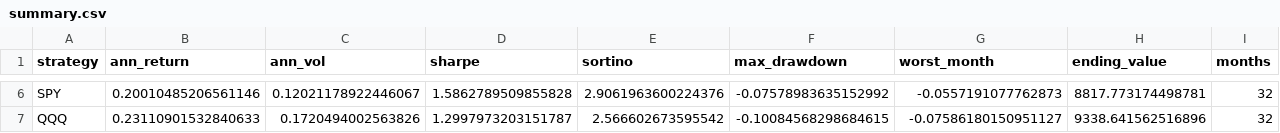
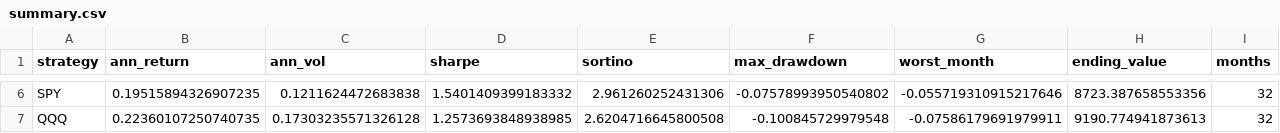
Before and after one commit to phill55188-ops/phill55188-ops.github.io, a CSV file: macro-backtest/results/summary.csv, drawn as a sheet; only a part is shown, gaps mark what is left out; the diff covers the shown part only; the diff names each change by its address in the sheet, - before the commit and + after, or states it on an @@ line.

```diff
--- a/macro-backtest/results/summary.csv
+++ b/macro-backtest/results/summary.csv
-B6 (ann_return): 0.20010485206561146
+B6 (ann_return): 0.19515894326907235
-C6 (ann_vol): 0.12021178922446067
+C6 (ann_vol): 0.1211624472683838
-D6 (sharpe): 1.5862789509855828
+D6 (sharpe): 1.5401409399183332
-E6 (sortino): 2.9061963600224376
+E6 (sortino): 2.961260252431306
-F6 (max_drawdown): -0.07578983635152992
+F6 (max_drawdown): -0.07578993950540802
-G6 (worst_month): -0.0557191077762873
+G6 (worst_month): -0.055719310915217646
-H6 (ending_value): 8817.773174498781
+H6 (ending_value): 8723.387658553356
-B7 (ann_return): 0.23110901532840633
+B7 (ann_return): 0.22360107250740735
-C7 (ann_vol): 0.1720494002563826
+C7 (ann_vol): 0.17303235571326128
-D7 (sharpe): 1.2997973203151787
+D7 (sharpe): 1.2573693848938985
-E7 (sortino): 2.566602673595542
+E7 (sortino): 2.6204716645800508
-F7 (max_drawdown): -0.10084568298684615
+F7 (max_drawdown): -0.100845729979548
-G7 (worst_month): -0.07586180150951127
+G7 (worst_month): -0.07586179691979911
-H7 (ending_value): 9338.641562516896
+H7 (ending_value): 9190.774941873613
```
Also changed, not shown: 28 edited cells elsewhere in this file, macro-backtest/results/trades.csv, 2 other files.
